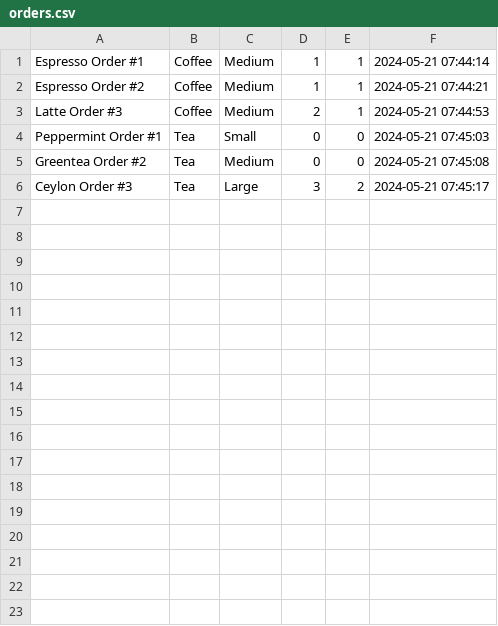
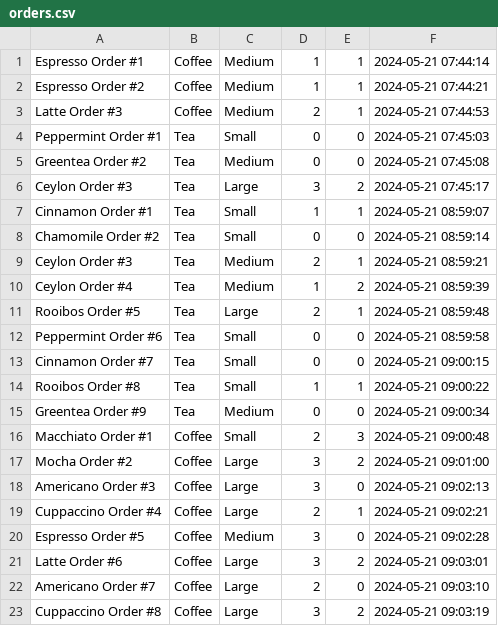
Before and after one commit to Nolu-M/food-app, a CSV file: orders.csv, drawn as a sheet; the diff names each change by its address in the sheet, - before the commit and + after, or states it on an @@ line.

Commit message:
orders

```diff
--- a/orders.csv
+++ b/orders.csv
+row 7: Cinnamon Order #1 | Tea | Small | 1 | 1 | 2024-05-21 08:59:07
+row 8: Chamomile Order #2 | Tea | Small | 0 | 0 | 2024-05-21 08:59:14
+row 9: Ceylon Order #3 | Tea | Medium | 2 | 1 | 2024-05-21 08:59:21
+row 10: Ceylon Order #4 | Tea | Medium | 1 | 2 | 2024-05-21 08:59:39
+row 11: Rooibos Order #5 | Tea | Large | 2 | 1 | 2024-05-21 08:59:48
+row 12: Peppermint Order #6 | Tea | Small | 0 | 0 | 2024-05-21 08:59:58
+row 13: Cinnamon Order #7 | Tea | Small | 0 | 0 | 2024-05-21 09:00:15
+row 14: Rooibos Order #8 | Tea | Small | 1 | 1 | 2024-05-21 09:00:22
+row 15: Greentea Order #9 | Tea | Medium | 0 | 0 | 2024-05-21 09:00:34
+row 16: Macchiato Order #1 | Coffee | Small | 2 | 3 | 2024-05-21 09:00:48
+row 17: Mocha Order #2 | Coffee | Large | 3 | 2 | 2024-05-21 09:01:00
+row 18: Americano Order #3 | Coffee | Large | 3 | 0 | 2024-05-21 09:02:13
+row 19: Cuppaccino Order #4 | Coffee | Large | 2 | 1 | 2024-05-21 09:02:21
+row 20: Espresso Order #5 | Coffee | Medium | 3 | 0 | 2024-05-21 09:02:28
+row 21: Latte Order #6 | Coffee | Large | 3 | 2 | 2024-05-21 09:03:01
+row 22: Americano Order #7 | Coffee | Large | 2 | 0 | 2024-05-21 09:03:10
+row 23: Cuppaccino Order #8 | Coffee | Large | 3 | 2 | 2024-05-21 09:03:19
```
